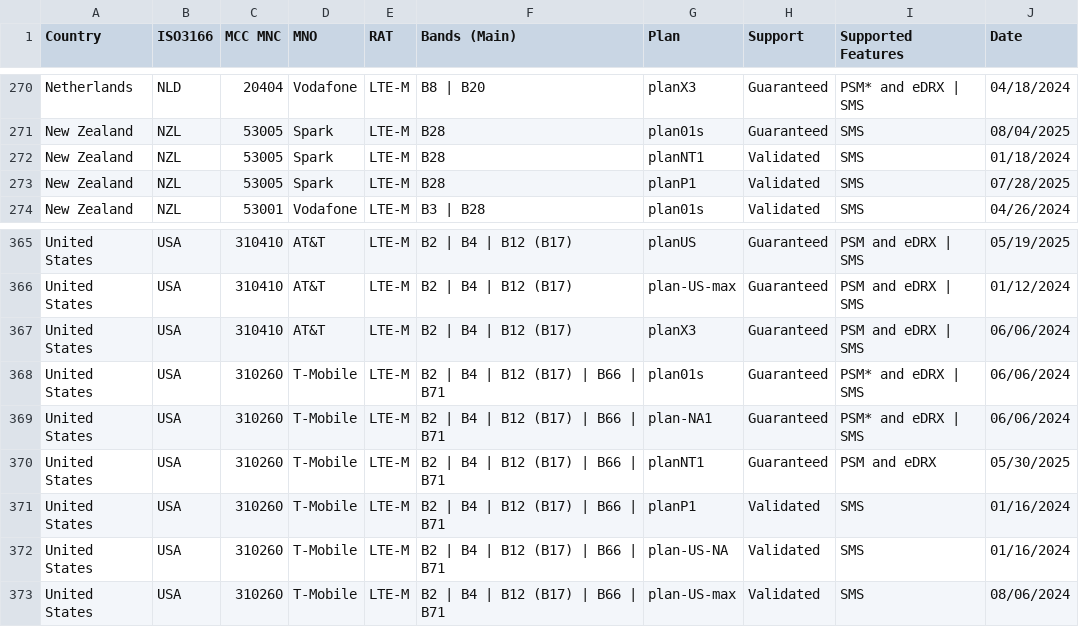
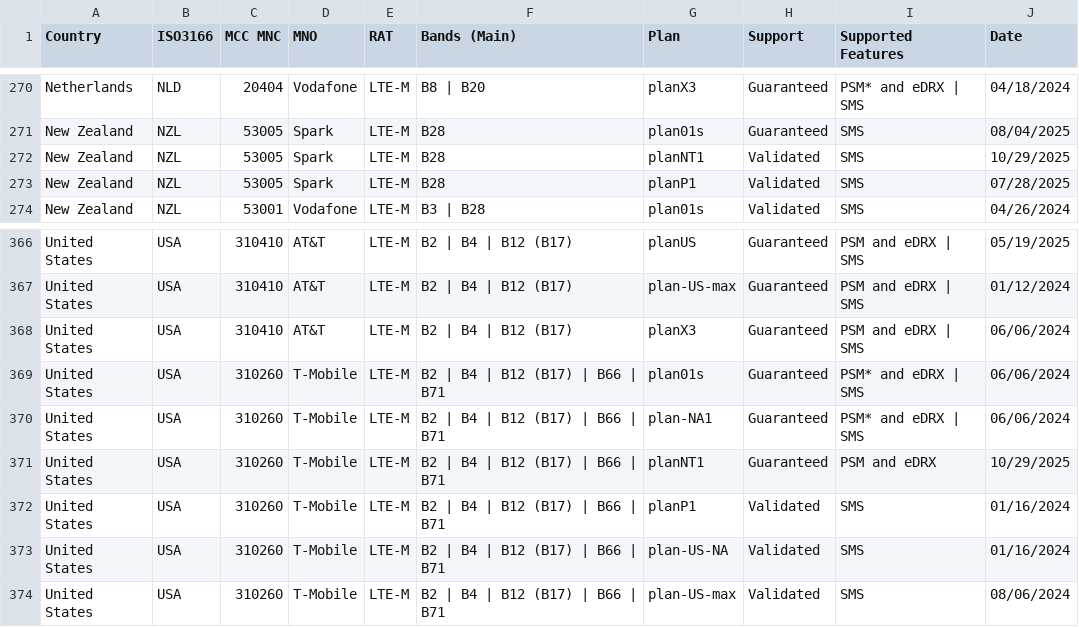
Before and after one commit to soracom/coverage-tests, a CSV file: SORACOM-LPWAN-with-features.csv, drawn as a sheet; only a part is shown, gaps mark what is left out; the diff covers the shown part only.

Commit message:
Modify plan dates for SORACOM LPWAN features
Updated plan dates for various countries and operators in the SORACOM LPWAN features CSV file.

```diff
--- a/SORACOM-LPWAN-with-features.csv
+++ b/SORACOM-LPWAN-with-features.csv
@@ -271,3 +271,3 @@ Netherlands,NLD,20404,Vodafone,LTE-M,B8 | B20,planX3,Guaranteed,PSM* and eDRX |
 New Zealand,NZL,53005,Spark,LTE-M,B28,plan01s,Guaranteed,SMS,08/04/2025
-New Zealand,NZL,53005,Spark,LTE-M,B28,planNT1,Validated,SMS,01/18/2024
+New Zealand,NZL,53005,Spark,LTE-M,B28,planNT1,Validated,SMS,10/29/2025
 New Zealand,NZL,53005,Spark,LTE-M,B28,planP1,Validated,SMS,07/28/2025
@@ -369,3 +370,3 @@ United States,USA,310260,T-Mobile,LTE-M,B2 | B4 | B12 (B17) | B66 | B71,plan01s,
 United States,USA,310260,T-Mobile,LTE-M,B2 | B4 | B12 (B17) | B66 | B71,plan-NA1,Guaranteed,PSM* and eDRX | SMS,06/06/2024
-United States,USA,310260,T-Mobile,LTE-M,B2 | B4 | B12 (B17) | B66 | B71,planNT1,Guaranteed,PSM and eDRX,05/30/2025
+United States,USA,310260,T-Mobile,LTE-M,B2 | B4 | B12 (B17) | B66 | B71,planNT1,Guaranteed,PSM and eDRX,10/29/2025
 United States,USA,310260,T-Mobile,LTE-M,B2 | B4 | B12 (B17) | B66 | B71,planP1,Validated,SMS,01/16/2024
```
Also changed, not shown: 5 added rows, 4 removed rows and 6 edited cells elsewhere in this file.
